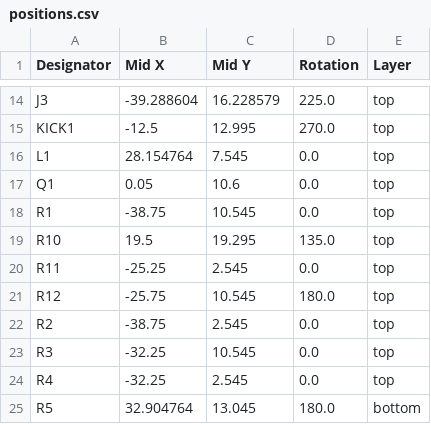
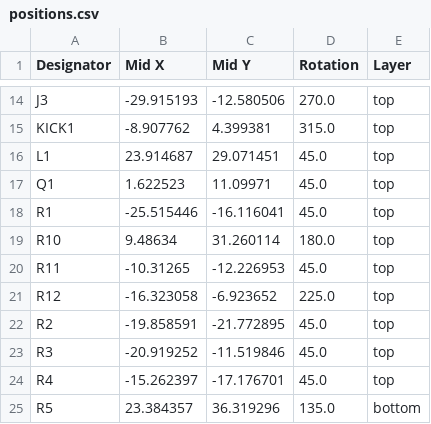
Before and after one commit to Froggy111/RBC-soccer-2025, a CSV file: hardware/kicker/pcb/production/positions.csv, drawn as a sheet; only a part is shown, gaps mark what is left out; the diff covers the shown part only; the diff names each change by its address in the sheet, - before the commit and + after, or states it on an @@ line.

```diff
--- a/hardware/kicker/pcb/production/positions.csv
+++ b/hardware/kicker/pcb/production/positions.csv
-B14 (Mid X): -39.288604
+B14 (Mid X): -29.915193
-C14 (Mid Y): 16.228579
+C14 (Mid Y): -12.580506
-D14 (Rotation): 225.0
+D14 (Rotation): 270.0
-B15 (Mid X): -12.5
+B15 (Mid X): -8.907762
-C15 (Mid Y): 12.995
+C15 (Mid Y): 4.399381
-D15 (Rotation): 270.0
+D15 (Rotation): 315.0
-B16 (Mid X): 28.154764
+B16 (Mid X): 23.914687
-C16 (Mid Y): 7.545
+C16 (Mid Y): 29.071451
-D16:D18 (Rotation): 0.0
+D16:D18 (Rotation): 45.0
-B17 (Mid X): 0.05
+B17 (Mid X): 1.622523
-C17 (Mid Y): 10.6
+C17 (Mid Y): 11.09971
-B18 (Mid X): -38.75
+B18 (Mid X): -25.515446
-C18 (Mid Y): 10.545
+C18 (Mid Y): -16.116041
-B19 (Mid X): 19.5
+B19 (Mid X): 9.48634
-C19 (Mid Y): 19.295
+C19 (Mid Y): 31.260114
-D19 (Rotation): 135.0
+D19 (Rotation): 180.0
-B20 (Mid X): -25.25
+B20 (Mid X): -10.31265
-C20 (Mid Y): 2.545
+C20 (Mid Y): -12.226953
-D20 (Rotation): 0.0
+D20 (Rotation): 45.0
-B21 (Mid X): -25.75
+B21 (Mid X): -16.323058
-C21 (Mid Y): 10.545
+C21 (Mid Y): -6.923652
-D21 (Rotation): 180.0
+D21 (Rotation): 225.0
-B22 (Mid X): -38.75
+B22 (Mid X): -19.858591
-C22 (Mid Y): 2.545
+C22 (Mid Y): -21.772895
-D22:D24 (Rotation): 0.0
+D22:D24 (Rotation): 45.0
-B23 (Mid X): -32.25
+B23 (Mid X): -20.919252
-C23 (Mid Y): 10.545
+C23 (Mid Y): -11.519846
-B24 (Mid X): -32.25
+B24 (Mid X): -15.262397
-C24 (Mid Y): 2.545
+C24 (Mid Y): -17.176701
-B25 (Mid X): 32.904764
+B25 (Mid X): 23.384357
-C25 (Mid Y): 13.045
+C25 (Mid Y): 36.319296
-D25 (Rotation): 180.0
+D25 (Rotation): 135.0
```
Also changed, not shown: 57 edited cells elsewhere in this file, 4 other files.
